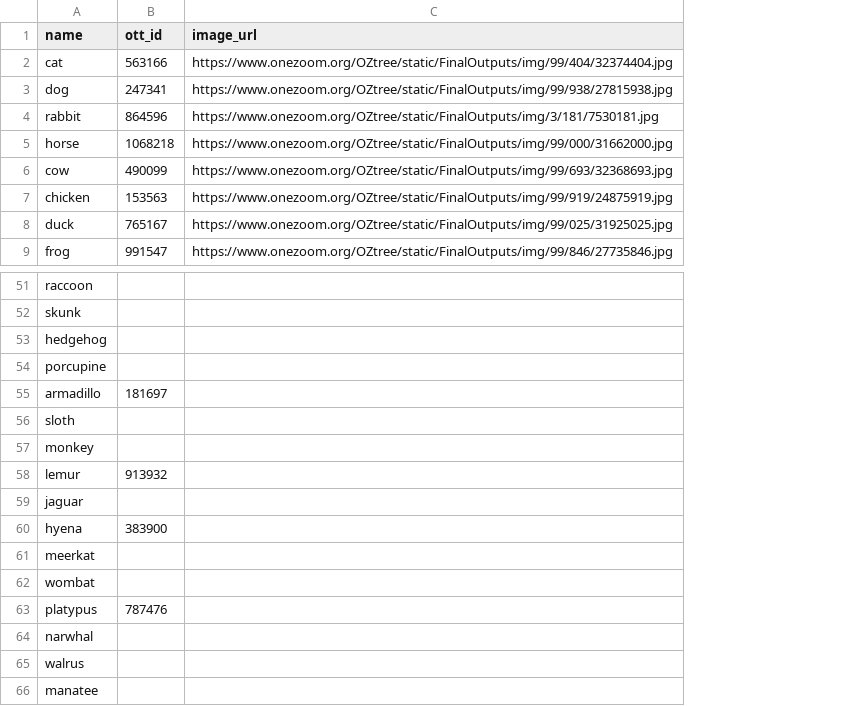
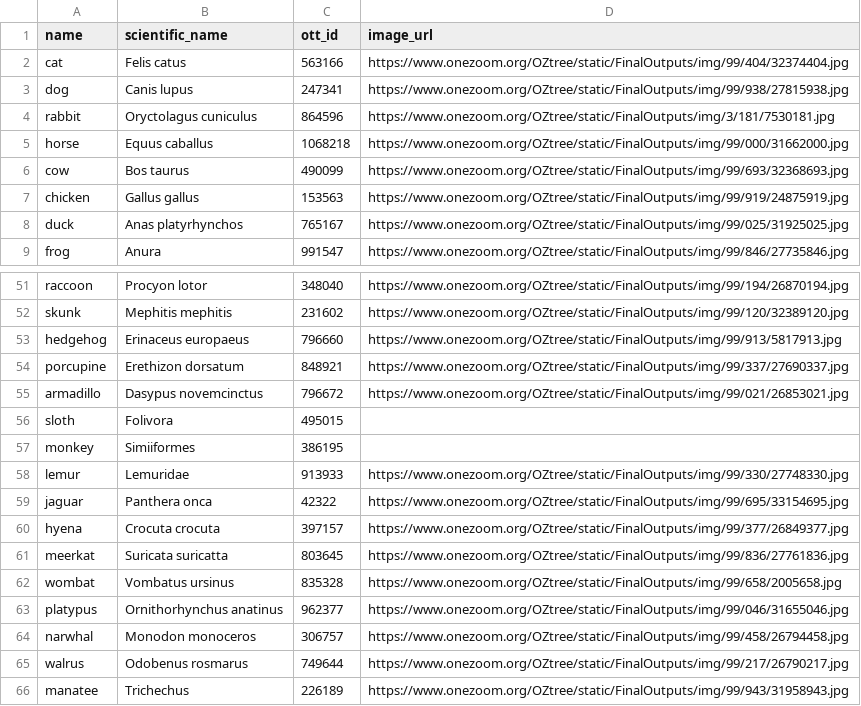
Before and after one commit to jacksonloper/catbunnyrailroad, a CSV file: species.csv, drawn as a sheet; only a part is shown, gaps mark what is left out; addresses are those after the commit; the diff covers the shown part only; the diff names each change by its address in the sheet, - before the commit and + after, or states it on an @@ line.

```diff
--- a/species.csv
+++ b/species.csv
+column B (scientific_name), rows 2-9: Felis catus | Canis lupus | Oryctolagus cuniculus | Equus caballus | Bos taurus | Gallus gallus | Anas platyrhynchos | Anura; rows 51-66: Procyon lotor | Mephitis mephitis | Erinaceus europaeus | Erethizon dorsatum | Dasypus novemcinctus | Folivora | Simiiformes | Lemuridae | Panthera onca | Crocuta crocuta | Suricata suricatta | Vombatus ursinus | Ornithorhynchus anatinus | Monodon monoceros | Odobenus rosmarus | Trichechus
-C51 (ott_id): (empty)
+C51 (ott_id): 348040
-D51 (image_url): (empty)
+D51 (image_url): https://www.onezoom.org/OZtree/static/FinalOutputs/img/99/194/26870194.jpg
-C52 (ott_id): (empty)
+C52 (ott_id): 231602
-D52 (image_url): (empty)
+D52 (image_url): https://www.onezoom.org/OZtree/static/FinalOutputs/img/99/120/32389120.jpg
-C53 (ott_id): (empty)
+C53 (ott_id): 796660
-D53 (image_url): (empty)
+D53 (image_url): https://www.onezoom.org/OZtree/static/FinalOutputs/img/99/913/5817913.jpg
-C54 (ott_id): (empty)
+C54 (ott_id): 848921
-D54 (image_url): (empty)
+D54 (image_url): https://www.onezoom.org/OZtree/static/FinalOutputs/img/99/337/27690337.jpg
-C55 (ott_id): 181697
+C55 (ott_id): 796672
-D55 (image_url): (empty)
+D55 (image_url): https://www.onezoom.org/OZtree/static/FinalOutputs/img/99/021/26853021.jpg
-C56 (ott_id): (empty)
+C56 (ott_id): 495015
-C57 (ott_id): (empty)
+C57 (ott_id): 386195
-C58 (ott_id): 913932
+C58 (ott_id): 913933
-D58 (image_url): (empty)
+D58 (image_url): https://www.onezoom.org/OZtree/static/FinalOutputs/img/99/330/27748330.jpg
-C59 (ott_id): (empty)
+C59 (ott_id): 42322
-D59 (image_url): (empty)
+D59 (image_url): https://www.onezoom.org/OZtree/static/FinalOutputs/img/99/695/33154695.jpg
-C60 (ott_id): 383900
+C60 (ott_id): 397157
-D60 (image_url): (empty)
+D60 (image_url): https://www.onezoom.org/OZtree/static/FinalOutputs/img/99/377/26849377.jpg
-C61 (ott_id): (empty)
+C61 (ott_id): 803645
-D61 (image_url): (empty)
+D61 (image_url): https://www.onezoom.org/OZtree/static/FinalOutputs/img/99/836/27761836.jpg
-C62 (ott_id): (empty)
+C62 (ott_id): 835328
-D62 (image_url): (empty)
+D62 (image_url): https://www.onezoom.org/OZtree/static/FinalOutputs/img/99/658/2005658.jpg
-C63 (ott_id): 787476
+C63 (ott_id): 962377
-D63 (image_url): (empty)
+D63 (image_url): https://www.onezoom.org/OZtree/static/FinalOutputs/img/99/046/31655046.jpg
-C64 (ott_id): (empty)
+C64 (ott_id): 306757
-D64 (image_url): (empty)
+D64 (image_url): https://www.onezoom.org/OZtree/static/FinalOutputs/img/99/458/26794458.jpg
-C65 (ott_id): (empty)
+C65 (ott_id): 749644
-D65 (image_url): (empty)
+D65 (image_url): https://www.onezoom.org/OZtree/static/FinalOutputs/img/99/217/26790217.jpg
-C66 (ott_id): (empty)
+C66 (ott_id): 226189
-D66 (image_url): (empty)
+D66 (image_url): https://www.onezoom.org/OZtree/static/FinalOutputs/img/99/943/31958943.jpg
```
Also changed, not shown: 63 edited cells elsewhere in this file, 1 other file.
